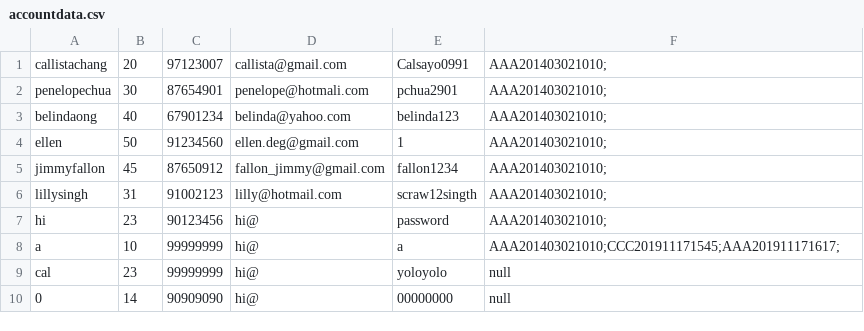
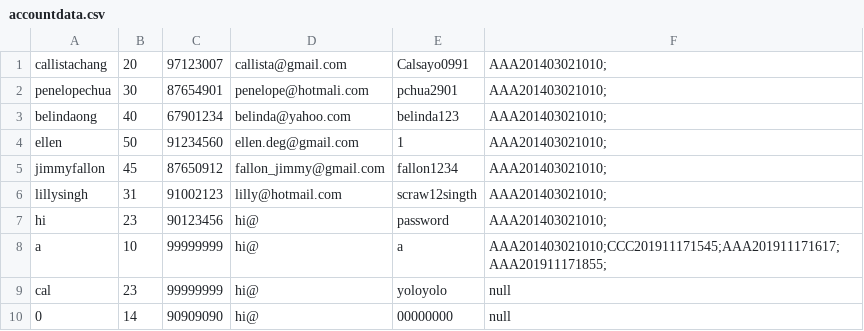
Before and after one commit to callistachang/MOBLIMA, a CSV file: database/accountdata.csv, drawn as a sheet.

```diff
--- a/database/accountdata.csv
+++ b/database/accountdata.csv
@@ -7,3 +7,3 @@ lillysingh,31,91002123,lilly@hotmail.com,scraw12singth,AAA201403021010;,
 hi,23,90123456,hi@,password,AAA201403021010;,
-a,10,99999999,hi@,a,AAA201403021010;CCC201911171545;AAA201911171617;,
+a,10,99999999,hi@,a,AAA201403021010;CCC201911171545;AAA201911171617;AAA201911171855;,
 cal,23,99999999,hi@,yoloyolo,null,
```
Also changed, not shown: database/bookingdata.csv, database/moviedata.csv, 15 other files.
